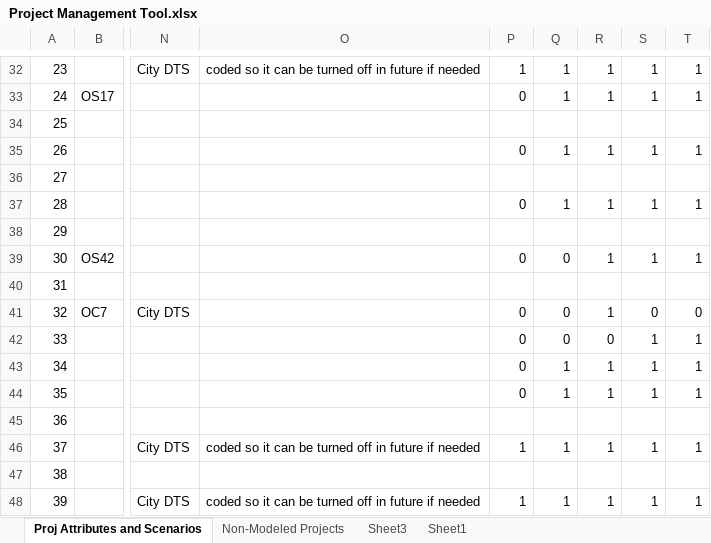
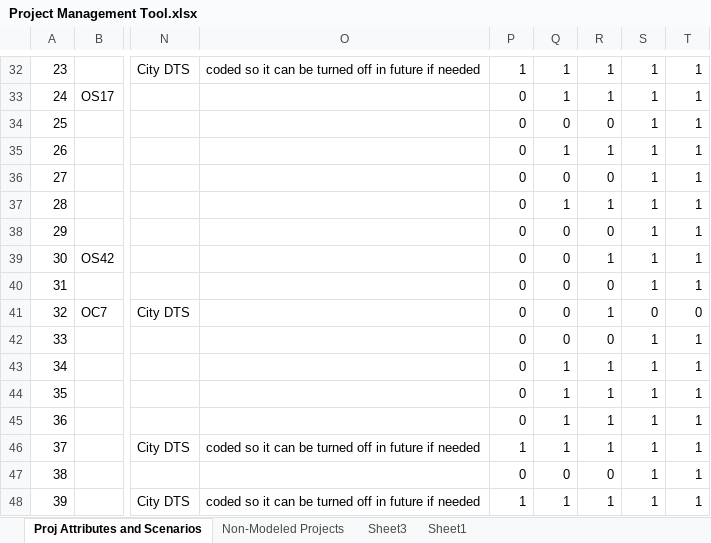
Before and after one commit to OahuMPO/archived_travel_model, an Excel workbook: Project Management Tool.xlsx, sheet Proj Attributes and Scenarios, drawn as a sheet; only a part is shown, gaps mark what is left out; values as stored, in another font and other column widths than the file's, no borders; charts and pictures not drawn; the diff covers the shown part only; the diff names each change by its address in the sheet, - before the commit and + after, or states it on an @@ line.

Commit message:
Update project list
Filled in the scenario information for the new projects

```diff
--- a/Project Management Tool.xlsx (sheet Proj Attributes and Scenarios)
+++ b/Project Management Tool.xlsx (sheet Proj Attributes and Scenarios)
-P34: (empty)
+P34: 0
-Q34: (empty)
+Q34: 0
-R34: (empty)
+R34: 0
-S34: (empty)
+S34: 1
-T34: (empty)
+T34: 1
-P36: (empty)
+P36: 0
-Q36: (empty)
+Q36: 0
-R36: (empty)
+R36: 0
-S36: (empty)
+S36: 1
-T36: (empty)
+T36: 1
-P38: (empty)
+P38: 0
-Q38: (empty)
+Q38: 0
-R38: (empty)
+R38: 0
-S38: (empty)
+S38: 1
-T38: (empty)
+T38: 1
-P40: (empty)
+P40: 0
-Q40: (empty)
+Q40: 0
-R40: (empty)
+R40: 0
-S40: (empty)
+S40: 1
-T40: (empty)
+T40: 1
-P45: (empty)
+P45: 0
-Q45: (empty)
+Q45: 1
-R45: (empty)
+R45: 1
-S45: (empty)
+S45: 1
-T45: (empty)
+T45: 1
-P47: (empty)
+P47: 0
-Q47: (empty)
+Q47: 0
-R47: (empty)
+R47: 0
-S47: (empty)
+S47: 1
-T47: (empty)
+T47: 1
```
Also changed, not shown: 68 edited cells elsewhere in this sheet, sheet Sheet1.
